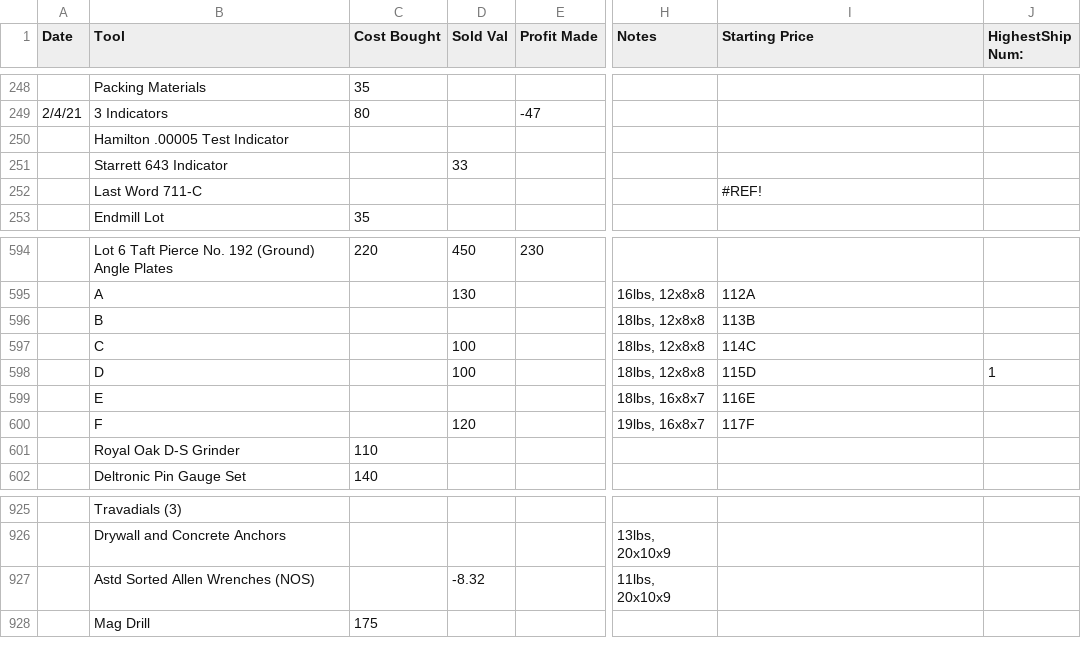
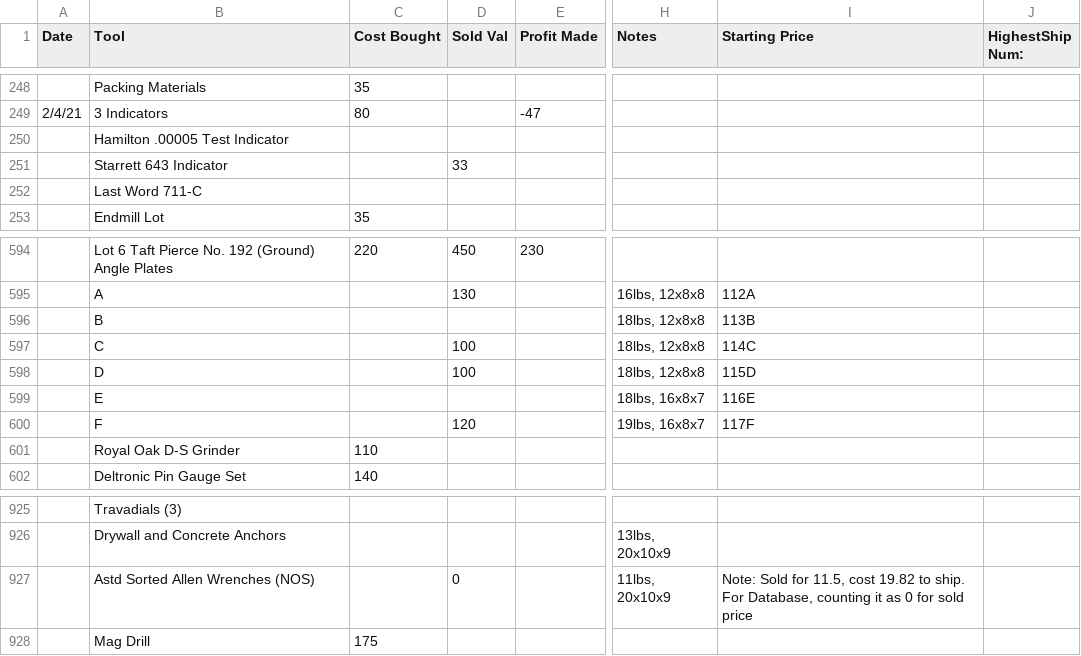
Before and after one commit to achapl/Resale-Inventory-Database, a CSV file: FinancialDatabase/Tool Buys - Sheet1.csv, drawn as a sheet; only a part is shown, gaps mark what is left out; the diff covers the shown part only; the diff names each change by its address in the sheet, - before the commit and + after, or states it on an @@ line.

```diff
--- a/FinancialDatabase/Tool Buys - Sheet1.csv
+++ b/FinancialDatabase/Tool Buys - Sheet1.csv
-I252 (Starting Price): #REF!
+I252 (Starting Price): (empty)
-J598 (HighestShip Num:): 1
+J598 (HighestShip Num:): (empty)
-D927 (Sold Val): -8.32
+D927 (Sold Val): 0
-I927 (Starting Price): (empty)
+I927 (Starting Price): Note: Sold for 11.5, cost 19.82 to ship. For Database, counting it as 0 for sold price
```
Also changed, not shown: 11 edited cells elsewhere in this file, FinancialDatabase/Tool Buys - Sheet1_FMT.csv, 3 other files.
